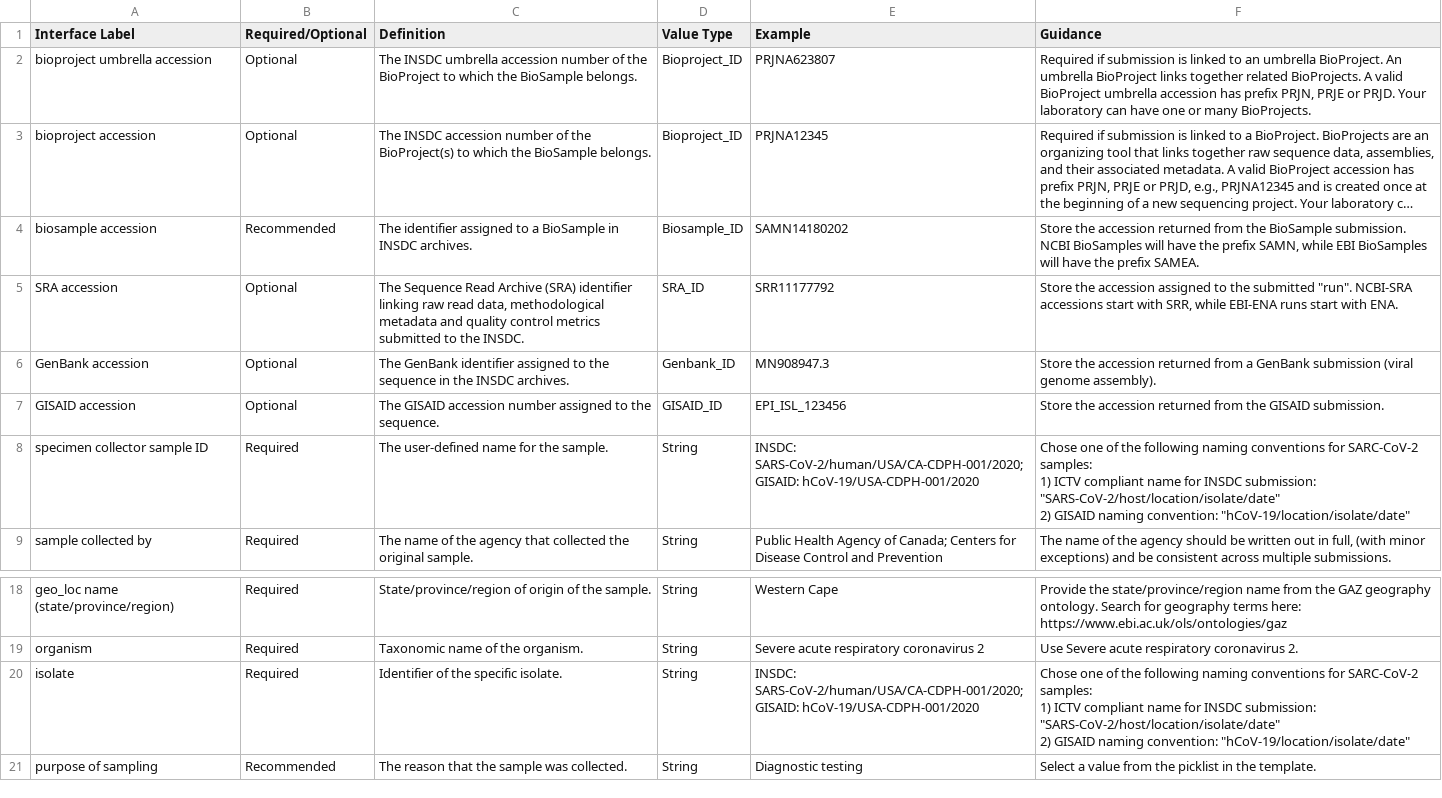
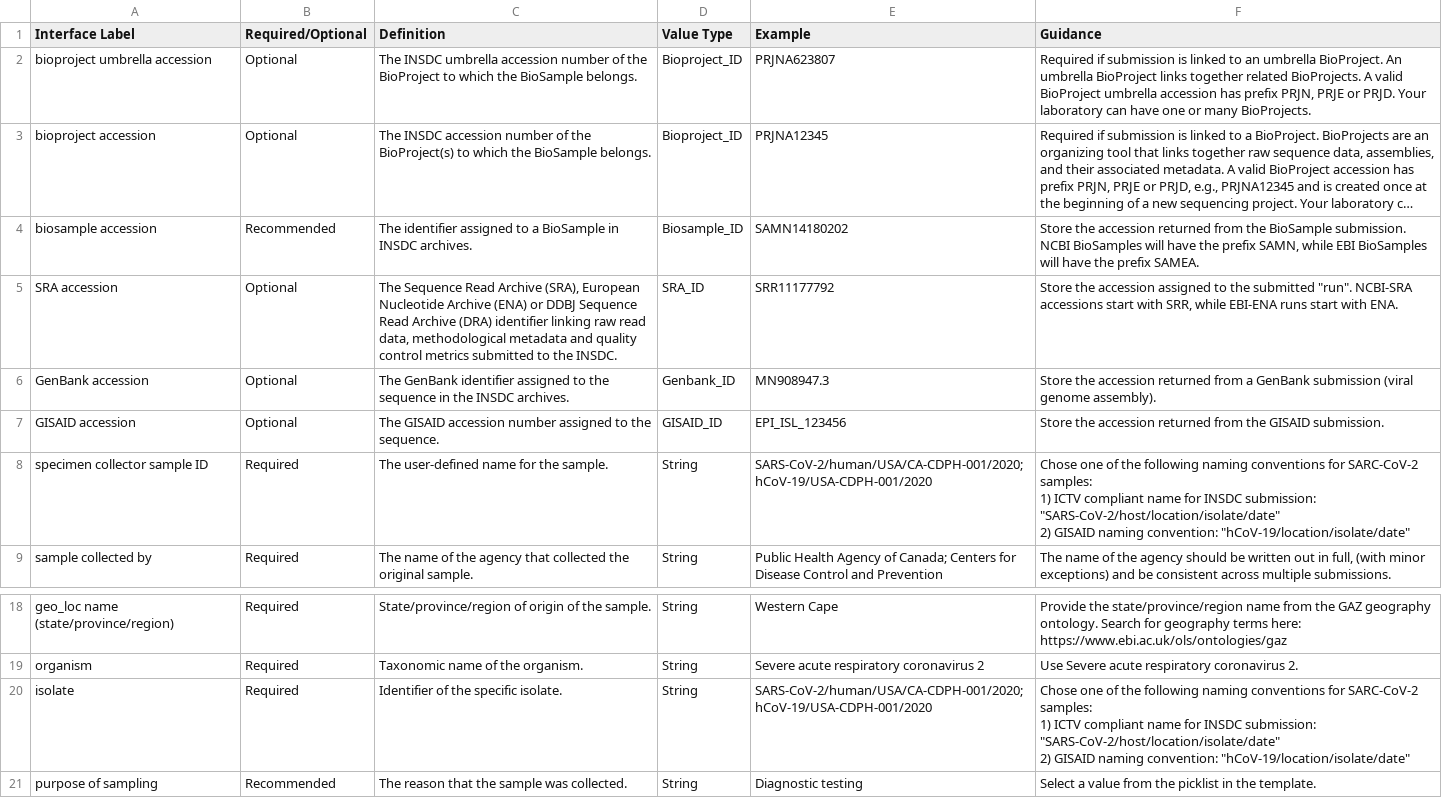
Before and after one commit to pha4ge/SARS-CoV-2-Contextual-Data-Specification, a CSV file: PHA4GE SARS-CoV-2 Standardised Terms.csv, drawn as a sheet; only a part is shown, gaps mark what is left out; long unchanged cells end in …; the diff names each change by its address in the sheet, - before the commit and + after, or states it on an @@ line.

```diff
--- a/PHA4GE SARS-CoV-2 Standardised Terms.csv
+++ b/PHA4GE SARS-CoV-2 Standardised Terms.csv
-C5 (Definition): …Read Archive (SRA) identifier linking…
+C5 (Definition): …Read Archive (SRA), European Nucleotide Archive (ENA) or DDBJ Sequence Read Archive (DRA) identifier linking…
-E8 (Example): INSDC: SARS-CoV-2/human/USA/CA-CDPH-001/2020; GISAID: hCoV-19/USA-CDPH-001/2020
+E8 (Example): SARS-CoV-2/human/USA/CA-CDPH-001/2020;hCoV-19/USA-CDPH-001/2020
-E20 (Example): INSDC: SARS-CoV-2/human/USA/CA-CDPH-001/2020; GISAID: hCoV-19/USA-CDPH-001/2020
+E20 (Example): SARS-CoV-2/human/USA/CA-CDPH-001/2020;hCoV-19/USA-CDPH-001/2020
```
Also changed, not shown: 1 other file.
